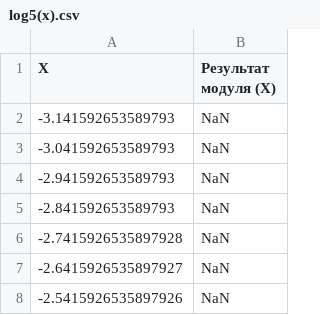
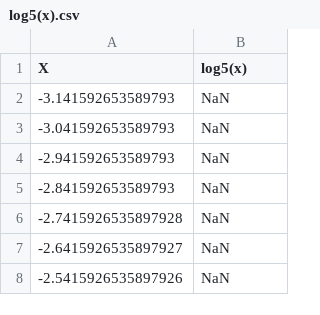
Before and after one commit to enot143/tpo-2, a CSV file: results/log5(x).csv, drawn as a sheet; only a part is shown.

```diff
--- a/results/log5(x).csv
+++ b/results/log5(x).csv
@@ -1,2 +1,2 @@
-X,Результат модуля (X)
+X,log5(x)
 -3.141592653589793,NaN
```
Also changed, not shown: results/csc(x).csv, results/log2(x).csv, 13 other files.
